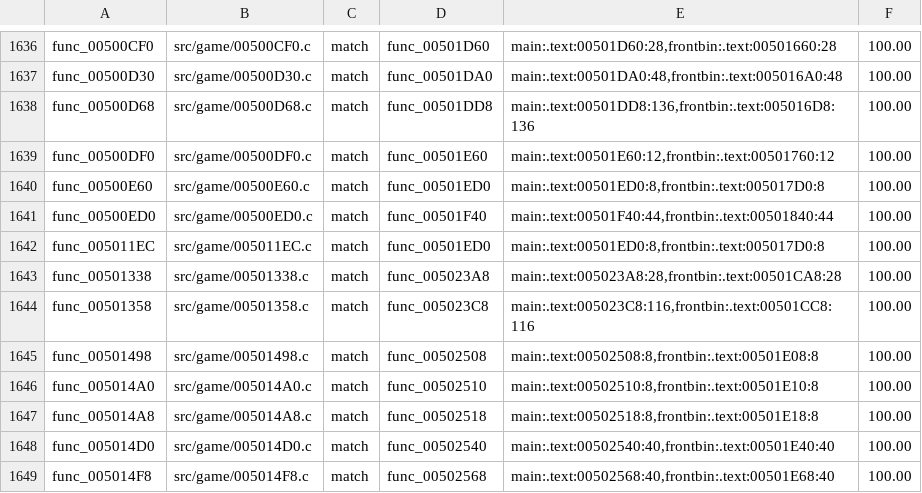
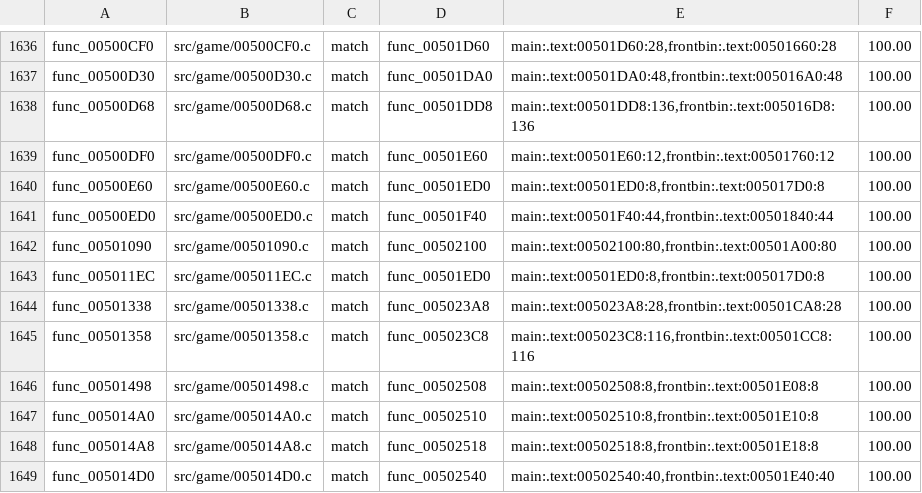
Before and after one commit to BlindFire1200/rac4-decomp, a TSV file: config/pal/map.tsv, drawn as a sheet; only a part is shown, gaps mark what is left out; the shorter side is filled out with more unchanged rows; the diff names each change by its address in the sheet, - before the commit and + after, or states it on an @@ line.

```diff
--- a/config/pal/map.tsv
+++ b/config/pal/map.tsv
+row 1642: func_00501090 | src/game/00501090.c | match | func_00502100 | main:.text:00502100:80,frontbin:.text:00501A00:80 | 100.00
```
Also changed, not shown: config/us/map.tsv, 4 other files.
